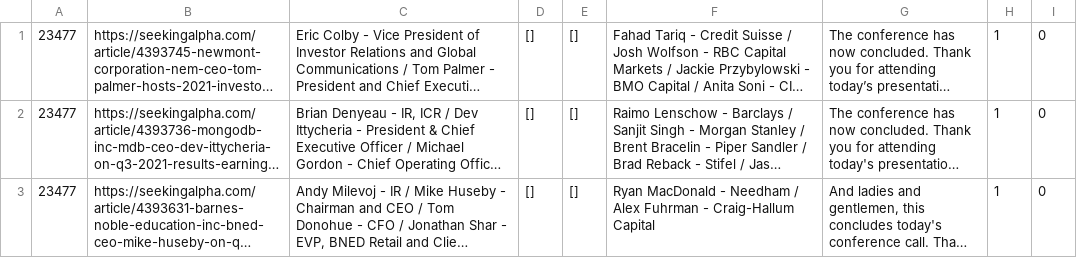
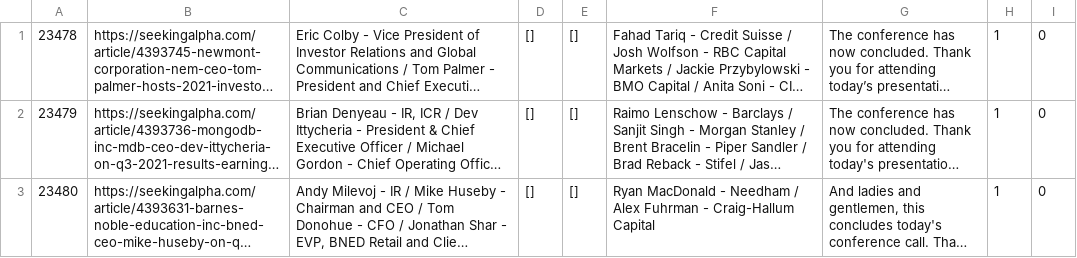
Before and after one commit to shiva-lashkari/MSA8040, a CSV file: rawData-result-Test.csv, drawn as a sheet; only a part is shown; long unchanged cells end in …; the diff covers the shown part only; the diff names each change by its address in the sheet, - before the commit and + after, or states it on an @@ line.

```diff
--- a/rawData-result-Test.csv
+++ b/rawData-result-Test.csv
-A1: 23477
+A1: 23478
-A2: 23477
+A2: 23479
-A3: 23477
+A3: 23480
```
Also changed, not shown: 8 edited cells elsewhere in this file, 5 other files.
